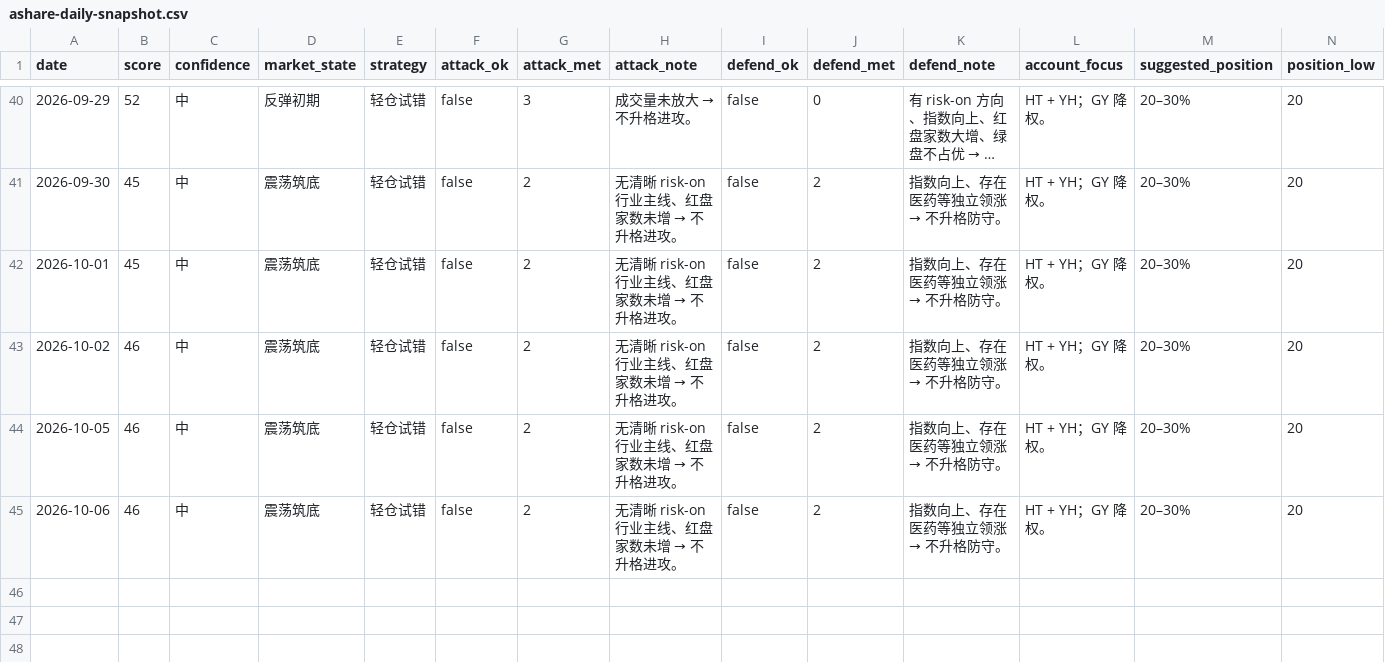
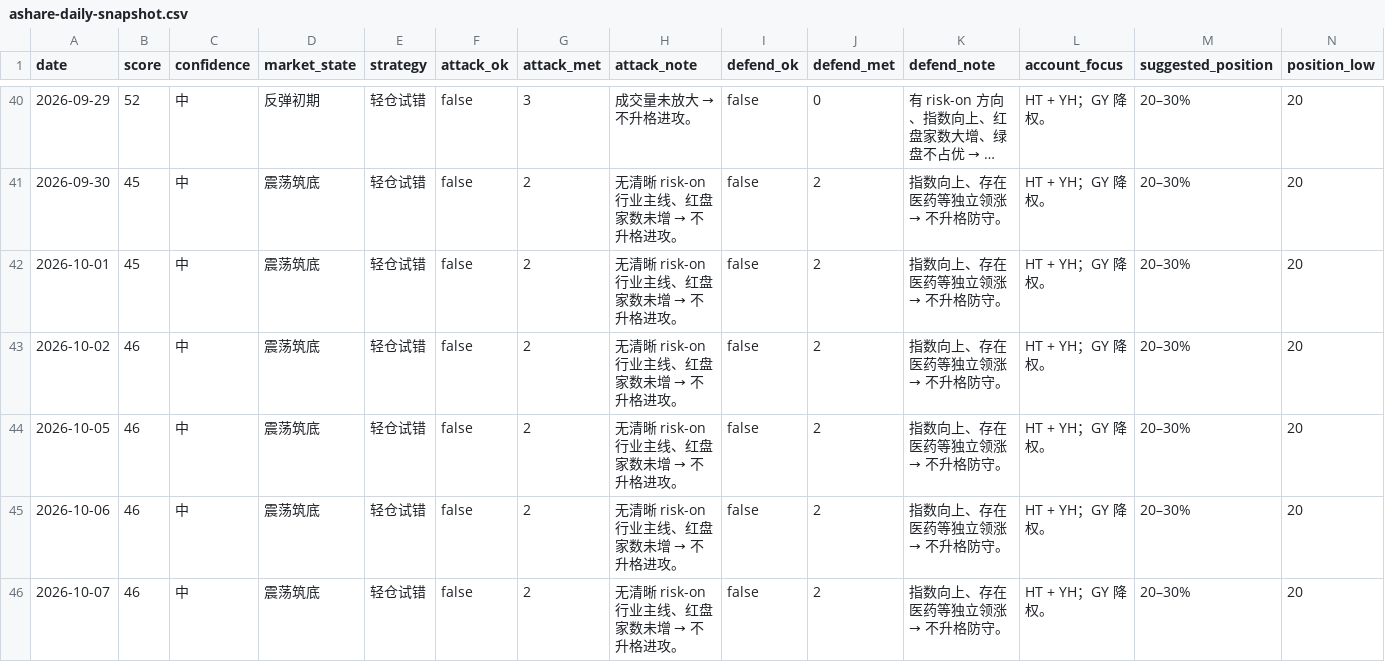
Before and after one commit to zhenfeng95/invest-agent, a CSV file: data/public/ashare-daily-snapshot.csv, drawn as a sheet; only a part is shown, gaps mark what is left out; long unchanged cells end in …; rows hold the shown columns only; the diff names each change by its address in the sheet, - before the commit and + after, or states it on an @@ line.

```diff
--- a/data/public/ashare-daily-snapshot.csv
+++ b/data/public/ashare-daily-snapshot.csv
+row 46: 2026-10-07 | 46 | 中 | 震荡筑底 | 轻仓试错 | false | 2 | 无清晰 risk-on 行业主线、红盘家数未增 → 不升格进攻。 | false | 2 | 指数向上、存在医药等独立领涨 → 不升格防守。 | HT + YH；GY 降权。 | 20–30% | 20
```
Also changed, not shown: 2 other files.
